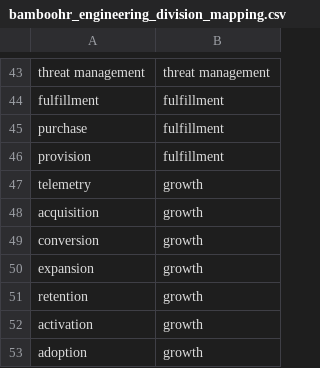
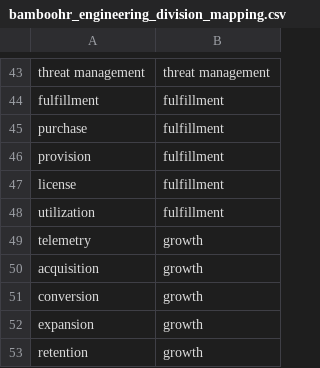
Before and after one commit to ktopcuoglu/gitlab-dbt-analytics, a CSV file: transform/snowflake-dbt/data/bamboohr_engineering_division_mapping.csv, drawn as a sheet; only a part is shown, gaps mark what is left out; the shorter side is filled out with more unchanged rows.

Commit message:
add license and utilization to mapping file

```diff
--- a/transform/snowflake-dbt/data/bamboohr_engineering_division_mapping.csv
+++ b/transform/snowflake-dbt/data/bamboohr_engineering_division_mapping.csv
@@ -46,2 +46,4 @@ purchase,fulfillment
 provision,fulfillment
+license,fulfillment
+utilization,fulfillment
 telemetry,growth
```
